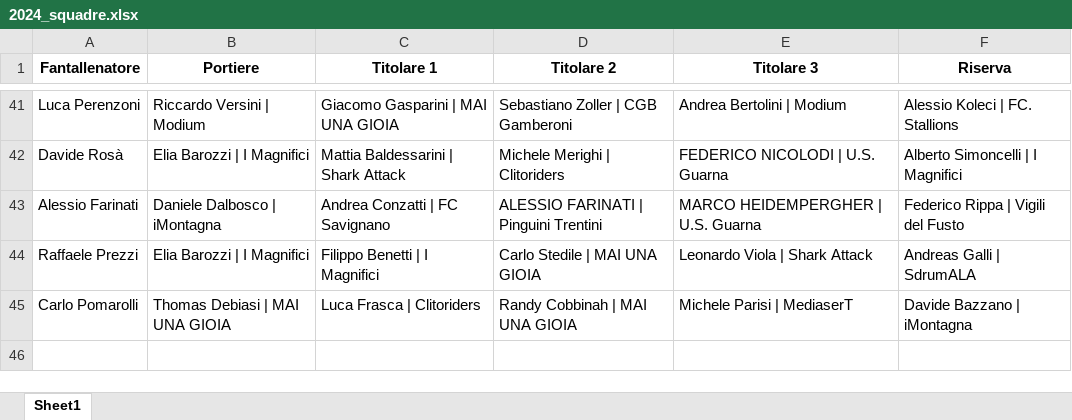
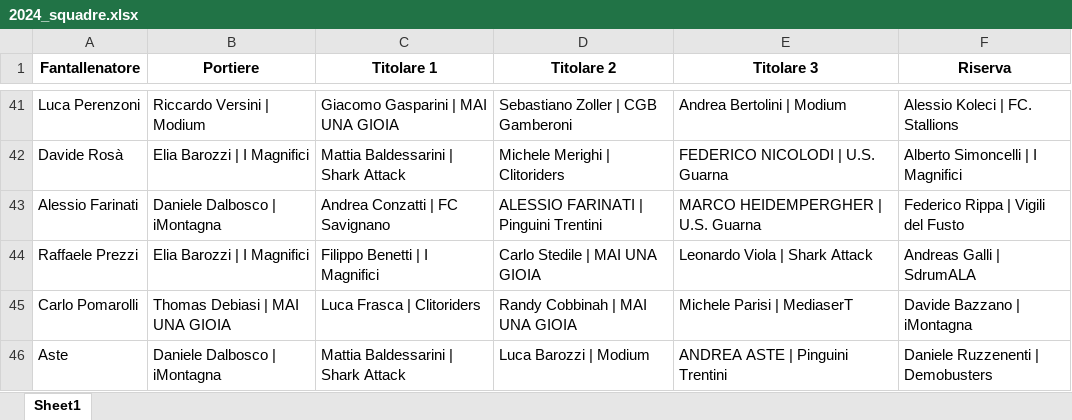
Before and after one commit to chumpblocckami/fantacalciosplash_lizzana, an Excel workbook: assets/2024_squadre.xlsx, sheet Sheet1, drawn as a sheet; only a part is shown, gaps mark what is left out; values as stored, in another font and other column widths than the file's, no borders; the diff names each change by its address in the sheet, - before the commit and + after, or states it on an @@ line.

Commit message:
Added Aste team

```diff
--- a/assets/2024_squadre.xlsx (sheet Sheet1)
+++ b/assets/2024_squadre.xlsx (sheet Sheet1)
+row 46: Aste | Daniele Dalbosco | iMontagna | Mattia Baldessarini | Shark Attack | Luca Barozzi | Modium | ANDREA ASTE | Pinguini Trentini | Daniele Ruzzenenti | Demobusters
```
